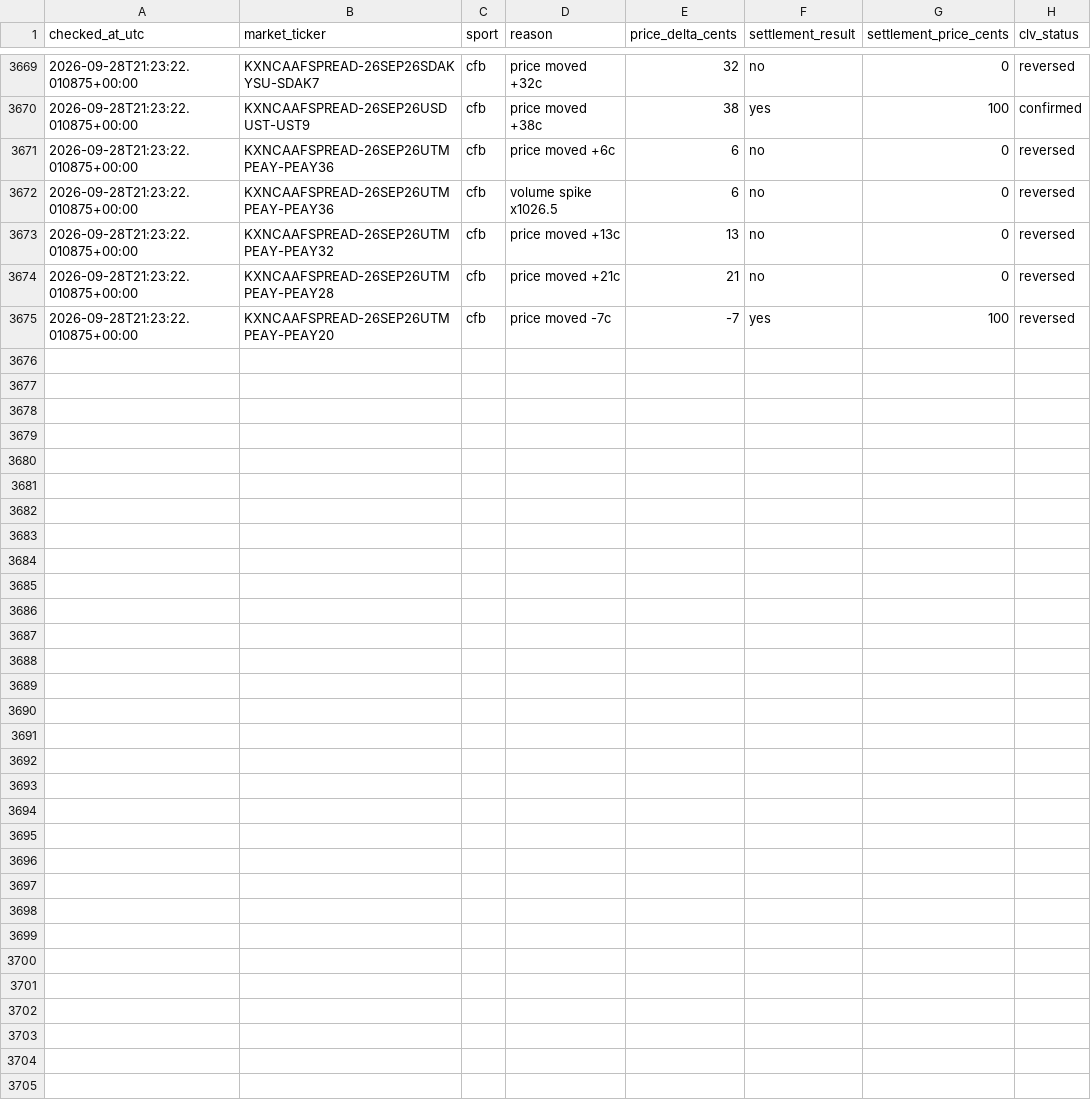
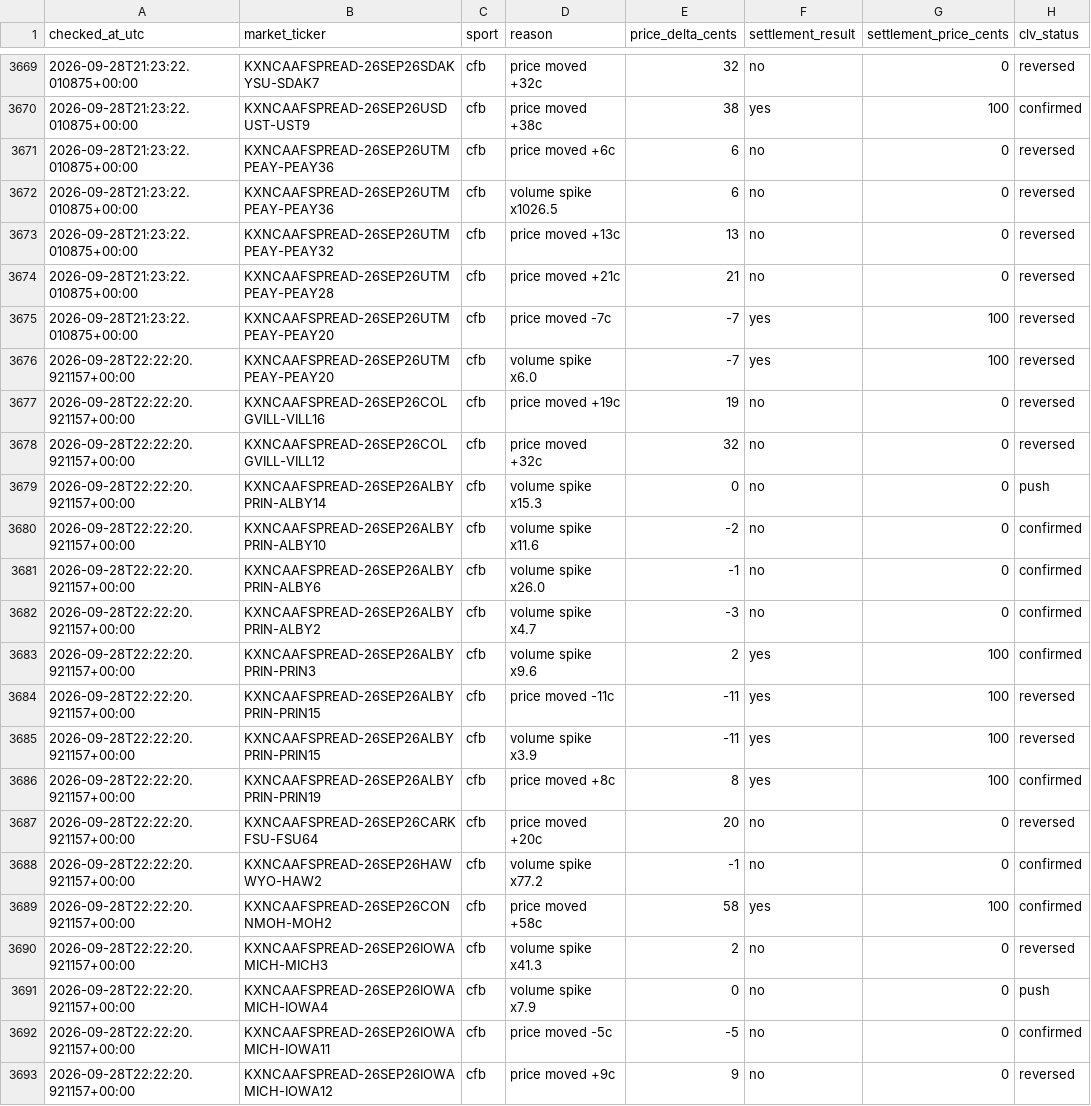
Before and after one commit to Benbostian/kalshi-tracker, a CSV file: data/clv_outcomes.csv, drawn as a sheet; only a part is shown, gaps mark what is left out; the diff names each change by its address in the sheet, - before the commit and + after, or states it on an @@ line.

```diff
--- a/data/clv_outcomes.csv
+++ b/data/clv_outcomes.csv
+row 3676: 2026-09-28T22:22:20.921157+00:00 | KXNCAAFSPREAD-26SEP26UTMPEAY-PEAY20 | cfb | volume spike x6.0 | -7 | yes | 100 | reversed
+row 3677: 2026-09-28T22:22:20.921157+00:00 | KXNCAAFSPREAD-26SEP26COLGVILL-VILL16 | cfb | price moved +19c | 19 | no | 0 | reversed
+row 3678: 2026-09-28T22:22:20.921157+00:00 | KXNCAAFSPREAD-26SEP26COLGVILL-VILL12 | cfb | price moved +32c | 32 | no | 0 | reversed
+row 3679: 2026-09-28T22:22:20.921157+00:00 | KXNCAAFSPREAD-26SEP26ALBYPRIN-ALBY14 | cfb | volume spike x15.3 | 0 | no | 0 | push
+row 3680: 2026-09-28T22:22:20.921157+00:00 | KXNCAAFSPREAD-26SEP26ALBYPRIN-ALBY10 | cfb | volume spike x11.6 | -2 | no | 0 | confirmed
+row 3681: 2026-09-28T22:22:20.921157+00:00 | KXNCAAFSPREAD-26SEP26ALBYPRIN-ALBY6 | cfb | volume spike x26.0 | -1 | no | 0 | confirmed
+row 3682: 2026-09-28T22:22:20.921157+00:00 | KXNCAAFSPREAD-26SEP26ALBYPRIN-ALBY2 | cfb | volume spike x4.7 | -3 | no | 0 | confirmed
+row 3683: 2026-09-28T22:22:20.921157+00:00 | KXNCAAFSPREAD-26SEP26ALBYPRIN-PRIN3 | cfb | volume spike x9.6 | 2 | yes | 100 | confirmed
+row 3684: 2026-09-28T22:22:20.921157+00:00 | KXNCAAFSPREAD-26SEP26ALBYPRIN-PRIN15 | cfb | price moved -11c | -11 | yes | 100 | reversed
+row 3685: 2026-09-28T22:22:20.921157+00:00 | KXNCAAFSPREAD-26SEP26ALBYPRIN-PRIN15 | cfb | volume spike x3.9 | -11 | yes | 100 | reversed
+row 3686: 2026-09-28T22:22:20.921157+00:00 | KXNCAAFSPREAD-26SEP26ALBYPRIN-PRIN19 | cfb | price moved +8c | 8 | yes | 100 | confirmed
+row 3687: 2026-09-28T22:22:20.921157+00:00 | KXNCAAFSPREAD-26SEP26CARKFSU-FSU64 | cfb | price moved +20c | 20 | no | 0 | reversed
+row 3688: 2026-09-28T22:22:20.921157+00:00 | KXNCAAFSPREAD-26SEP26HAWWYO-HAW2 | cfb | volume spike x77.2 | -1 | no | 0 | confirmed
+row 3689: 2026-09-28T22:22:20.921157+00:00 | KXNCAAFSPREAD-26SEP26CONNMOH-MOH2 | cfb | price moved +58c | 58 | yes | 100 | confirmed
+row 3690: 2026-09-28T22:22:20.921157+00:00 | KXNCAAFSPREAD-26SEP26IOWAMICH-MICH3 | cfb | volume spike x41.3 | 2 | no | 0 | reversed
+row 3691: 2026-09-28T22:22:20.921157+00:00 | KXNCAAFSPREAD-26SEP26IOWAMICH-IOWA4 | cfb | volume spike x7.9 | 0 | no | 0 | push
+row 3692: 2026-09-28T22:22:20.921157+00:00 | KXNCAAFSPREAD-26SEP26IOWAMICH-IOWA11 | cfb | price moved -5c | -5 | no | 0 | confirmed
+row 3693: 2026-09-28T22:22:20.921157+00:00 | KXNCAAFSPREAD-26SEP26IOWAMICH-IOWA12 | cfb | price moved +9c | 9 | no | 0 | reversed
```
Also changed, not shown: 2 other files.
